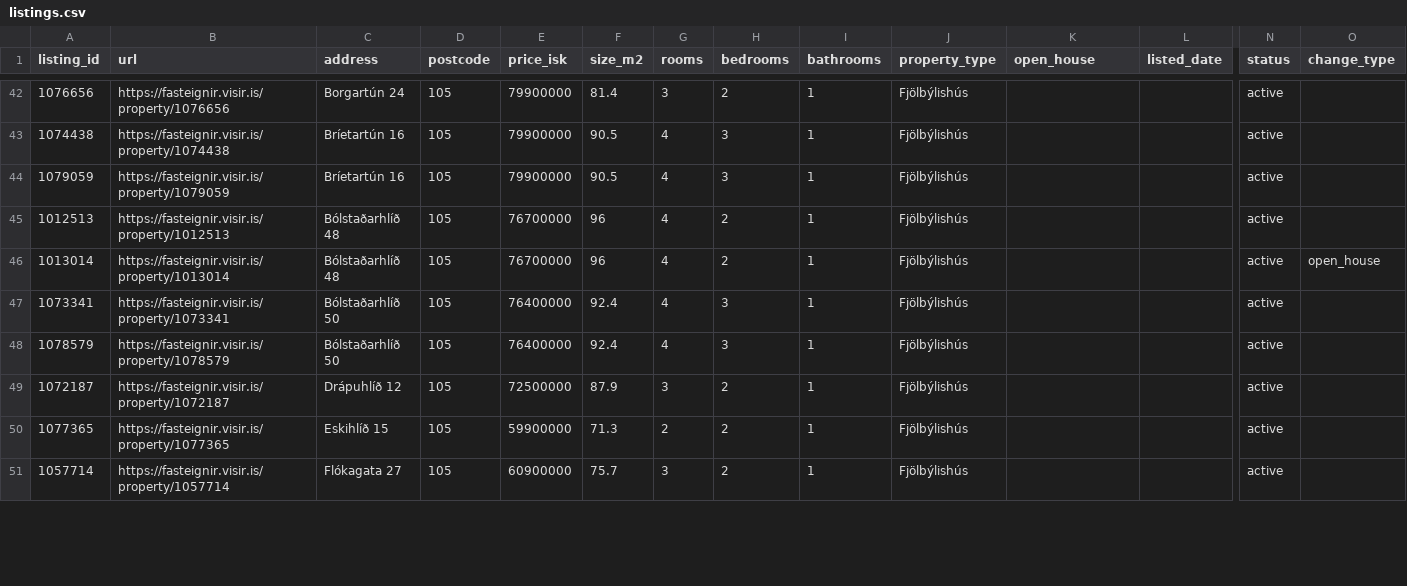
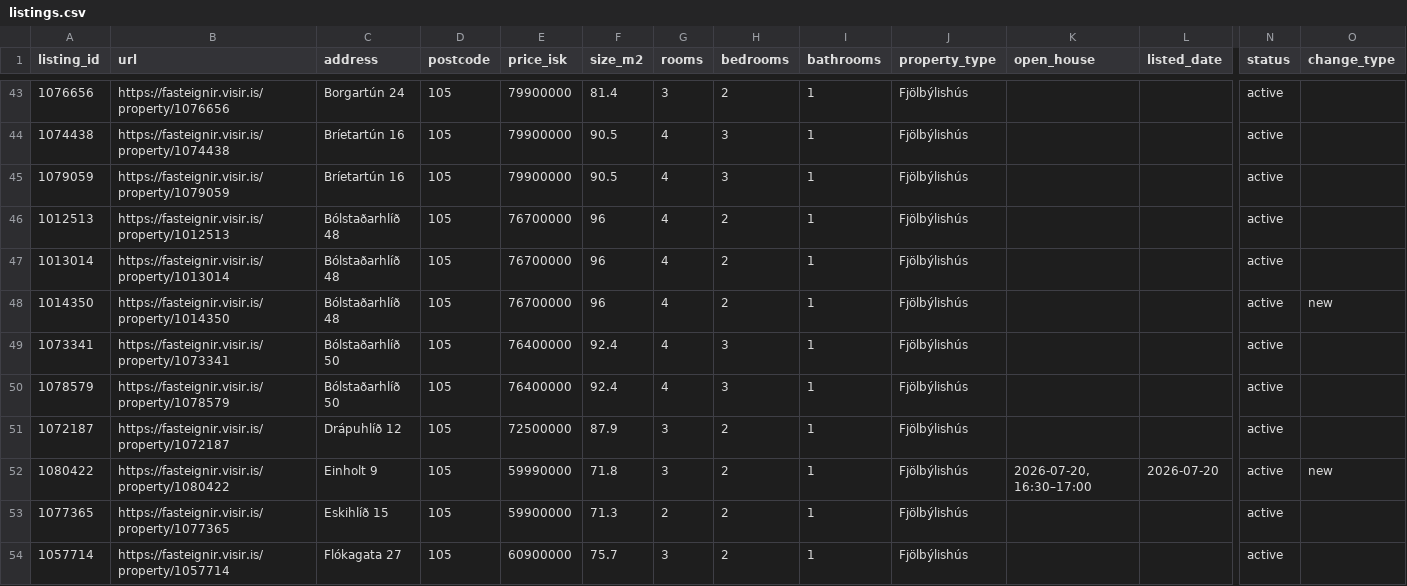
Before and after one commit to alruts/fasteignir-listing-monitor, a CSV file: data/listings.csv, drawn as a sheet; only a part is shown, gaps mark what is left out; addresses are those after the commit; rows hold the shown columns only; the diff covers the shown part only; the diff names each change by its address in the sheet, - before the commit and + after, or states it on an @@ line.

Commit message:
Update house listings

```diff
--- a/data/listings.csv
+++ b/data/listings.csv
-O47 (change_type): open_house
+O47 (change_type): (empty)
+row 48: 1014350 | https://fasteignir.visir.is/property/1014350 | Bólstaðarhlíð 48 | 105 | 76700000 | 96 | 4 | 2 | 1 | Fjölbýlishús |  |  | active | new
+row 52: 1080422 | https://fasteignir.visir.is/property/1080422 | Einholt 9 | 105 | 59990000 | 71.8 | 3 | 2 | 1 | Fjölbýlishús | 2026-07-20, 16:30–17:00 | 2026-07-20 | active | new
```
Also changed, not shown: 1 added row and 21 edited cells elsewhere in this file, 2 other files.
